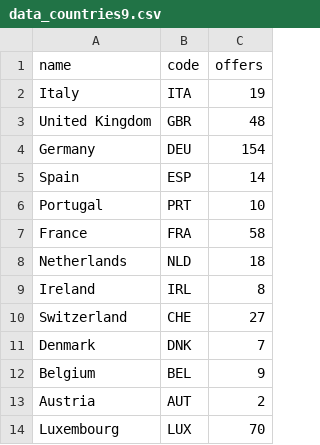
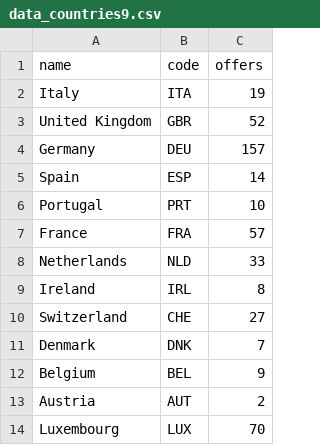
Before and after one commit to gianlucana/Job-Detector, a CSV file: data_countries9.csv, drawn as a sheet.

Commit message:
Data Updated

```diff
--- a/data_countries9.csv
+++ b/data_countries9.csv
@@ -2,8 +2,8 @@ name,code,offers
 Italy,ITA,19
-United Kingdom,GBR,48
-Germany,DEU,154
+United Kingdom,GBR,52
+Germany,DEU,157
 Spain,ESP,14
 Portugal,PRT,10
-France,FRA,58
-Netherlands,NLD,18
+France,FRA,57
+Netherlands,NLD,33
 Ireland,IRL,8
```
